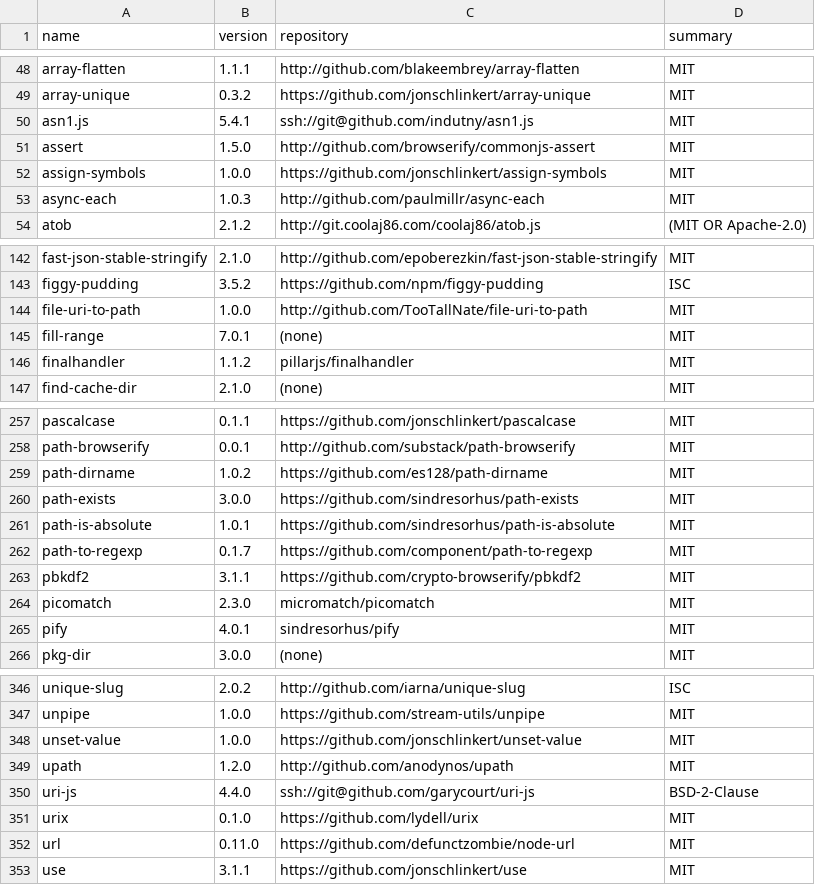
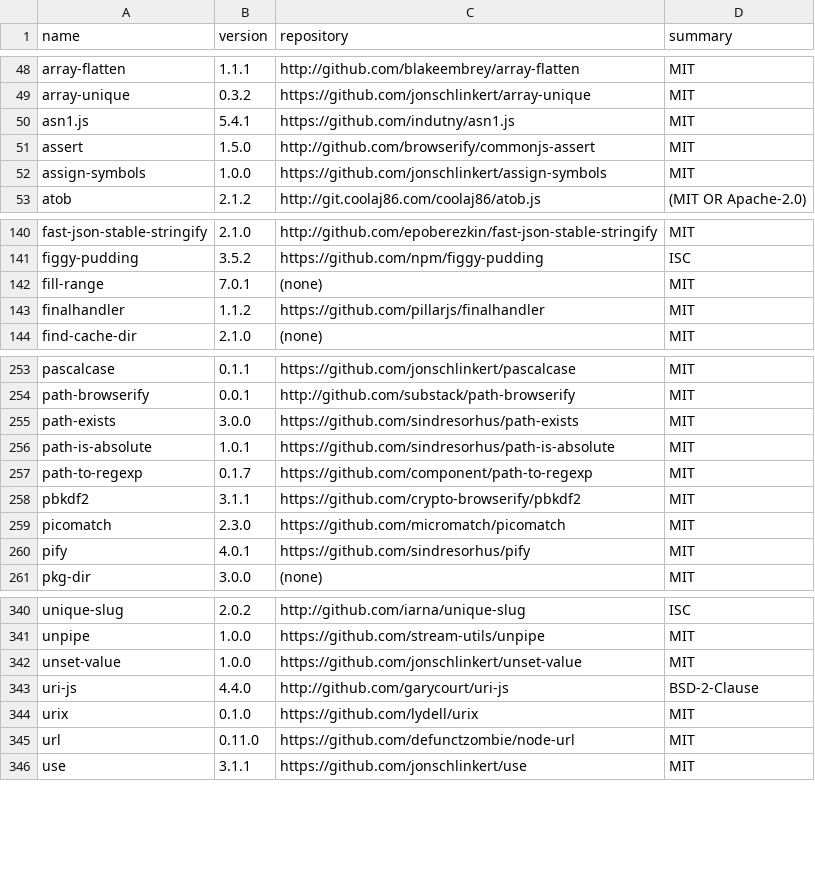
Before and after one commit to eblocker/eblocker, a CSV file: eblocker-ui/src/settings/app/components/openSourceLicenses/raw/javascript-dependencies.csv, drawn as a sheet; only a part is shown, gaps mark what is left out; the diff covers the shown part only.

Commit message:
Normalize repository links to JS libraries

```diff
--- a/eblocker-ui/src/settings/app/components/openSourceLicenses/raw/javascript-dependencies.csv
+++ b/eblocker-ui/src/settings/app/components/openSourceLicenses/raw/javascript-dependencies.csv
@@ -49,6 +49,5 @@
 "array-unique","0.3.2","https://github.com/jonschlinkert/array-unique","MIT"
-"asn1.js","5.4.1","ssh://git@github.com/indutny/asn1.js","MIT"
+"asn1.js","5.4.1","https://github.com/indutny/asn1.js","MIT"
 "assert","1.5.0","http://github.com/browserify/commonjs-assert","MIT"
 "assign-symbols","1.0.0","https://github.com/jonschlinkert/assign-symbols","MIT"
-"async-each","1.0.3","http://github.com/paulmillr/async-each","MIT"
 "atob","2.1.2","http://git.coolaj86.com/coolaj86/atob.js","(MIT OR Apache-2.0)"
@@ -143,5 +141,4 @@
 "figgy-pudding","3.5.2","https://github.com/npm/figgy-pudding","ISC"
-"file-uri-to-path","1.0.0","http://github.com/TooTallNate/file-uri-to-path","MIT"
 "fill-range","7.0.1","(none)","MIT"
-"finalhandler","1.1.2","pillarjs/finalhandler","MIT"
+"finalhandler","1.1.2","https://github.com/pillarjs/finalhandler","MIT"
 "find-cache-dir","2.1.0","(none)","MIT"
@@ -258,3 +254,2 @@
 "path-browserify","0.0.1","http://github.com/substack/path-browserify","MIT"
-"path-dirname","1.0.2","https://github.com/es128/path-dirname","MIT"
 "path-exists","3.0.0","https://github.com/sindresorhus/path-exists","MIT"
@@ -263,4 +258,4 @@
 "pbkdf2","3.1.1","https://github.com/crypto-browserify/pbkdf2","MIT"
-"picomatch","2.3.0","micromatch/picomatch","MIT"
-"pify","4.0.1","sindresorhus/pify","MIT"
+"picomatch","2.3.0","https://github.com/micromatch/picomatch","MIT"
+"pify","4.0.1","https://github.com/sindresorhus/pify","MIT"
 "pkg-dir","3.0.0","(none)","MIT"
@@ -348,4 +342,3 @@
 "unset-value","1.0.0","https://github.com/jonschlinkert/unset-value","MIT"
-"upath","1.2.0","http://github.com/anodynos/upath","MIT"
-"uri-js","4.4.0","ssh://git@github.com/garycourt/uri-js","BSD-2-Clause"
+"uri-js","4.4.0","http://github.com/garycourt/uri-js","BSD-2-Clause"
 "urix","0.1.0","https://github.com/lydell/urix","MIT"
```
Also changed, not shown: 4 removed rows and 37 edited cells elsewhere in this file, 3 other files.
